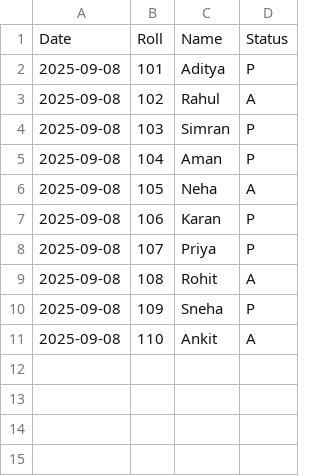
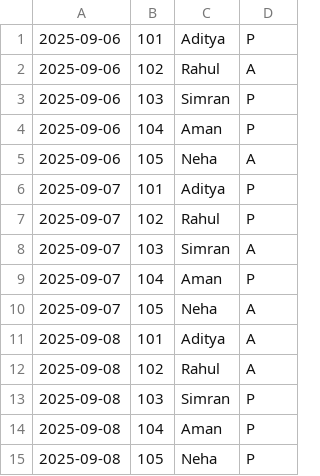
Before and after one commit to codevtadiii/Students-Attendance_Management-System, a CSV file: students.csv, drawn as a sheet.

Commit message:
Update students.csv

```diff
--- a/students.csv
+++ b/students.csv
@@ -1,3 +1,12 @@
-Date,Roll,Name,Status
-2025-09-08,101,Aditya,P
+2025-09-06,101,Aditya,P
+2025-09-06,102,Rahul,A
+2025-09-06,103,Simran,P
+2025-09-06,104,Aman,P
+2025-09-06,105,Neha,A
+2025-09-07,101,Aditya,P
+2025-09-07,102,Rahul,P
+2025-09-07,103,Simran,A
+2025-09-07,104,Aman,P
+2025-09-07,105,Neha,A
+2025-09-08,101,Aditya,A
 2025-09-08,102,Rahul,A
@@ -5,7 +14,2 @@ Date,Roll,Name,Status
 2025-09-08,104,Aman,P
-2025-09-08,105,Neha,A
-2025-09-08,106,Karan,P
-2025-09-08,107,Priya,P
-2025-09-08,108,Rohit,A
-2025-09-08,109,Sneha,P
-2025-09-08,110,Ankit,A
+2025-09-08,105,Neha,P
```
